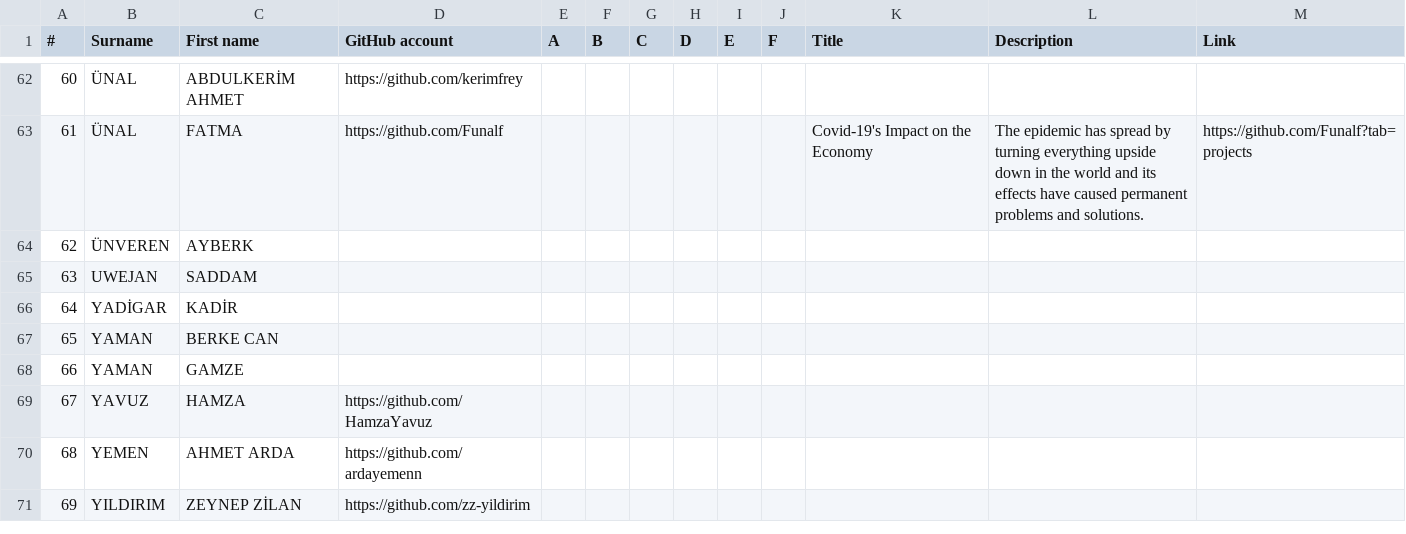
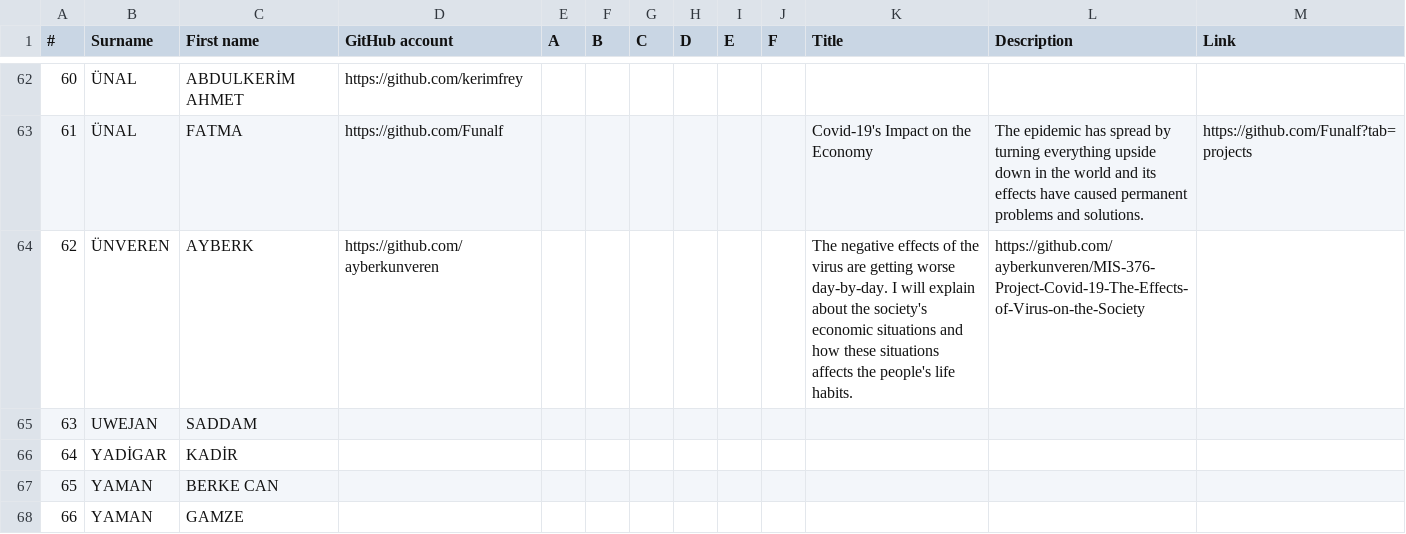
Before and after one commit to hkilter/data-visualization-project, a CSV file: project-list.csv, drawn as a sheet; only a part is shown, gaps mark what is left out; the shorter side is filled out with more unchanged rows.

Commit message:
Update project-list.csv

```diff
--- a/project-list.csv
+++ b/project-list.csv
@@ -63,3 +63,3 @@
 61,ÜNAL,FATMA,https://github.com/Funalf,,,,,,,Covid-19's Impact on the Economy,The epidemic has spread by turning everything upside down in the world and its effects have caused permanent problems and solutions.,https://github.com/Funalf?tab=projects
-62,ÜNVEREN,AYBERK,,,,,,,,,,
+62,ÜNVEREN,AYBERK,https://github.com/ayberkunveren,,,,,,,The negative effects of the virus are getting worse day-by-day. I will explain about the society's economic situations and how these situations affects the people's life habits.,https://github.com/ayberkunveren/MIS-376-Project-Covid-19-The-Effects-of-Virus-on-the-Society
 63,UWEJAN,SADDAM,,,,,,,,,,
```
